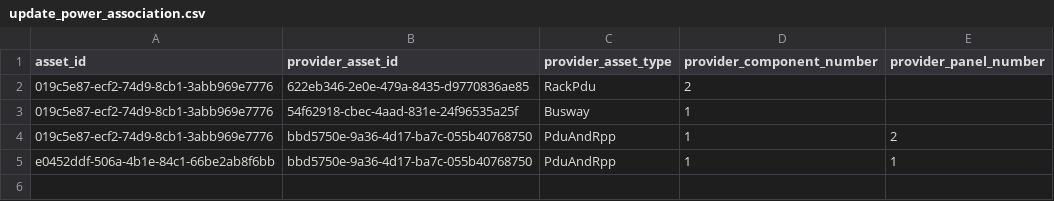
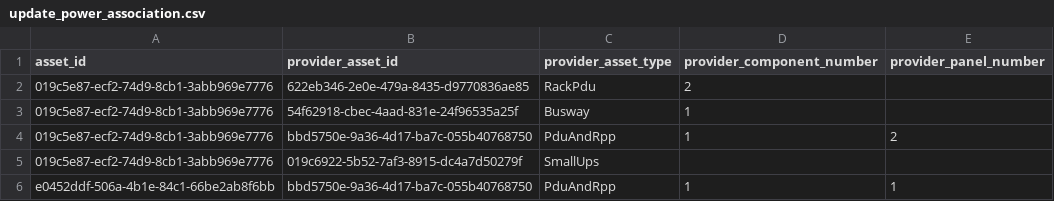
Before and after one commit to HyperviewHQ/hvcli, a CSV file: example_input/update_power_association.csv, drawn as a sheet; the diff names each change by its address in the sheet, - before the commit and + after, or states it on an @@ line.

Commit message:
Added UPS example

```diff
--- a/example_input/update_power_association.csv
+++ b/example_input/update_power_association.csv
+row 5: 019c5e87-ecf2-74d9-8cb1-3abb969e7776 | 019c6922-5b52-7af3-8915-dc4a7d50279f | SmallUps
```
